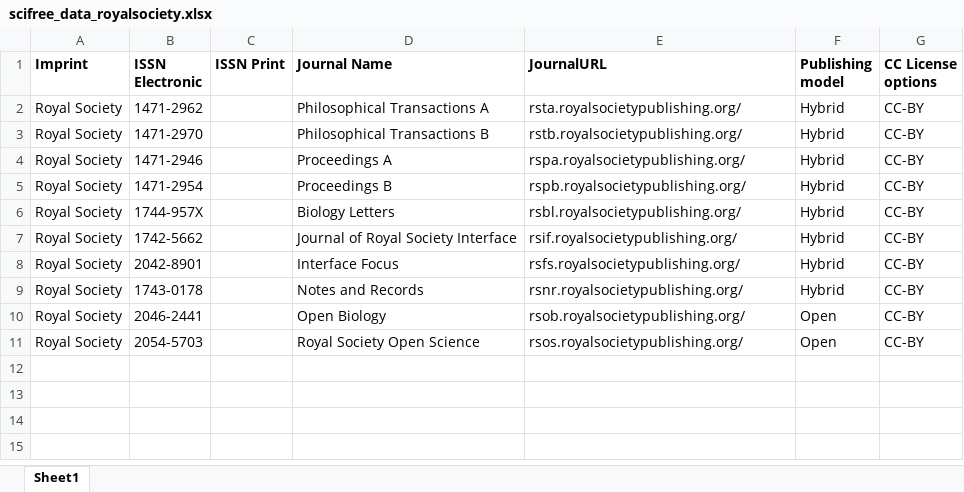
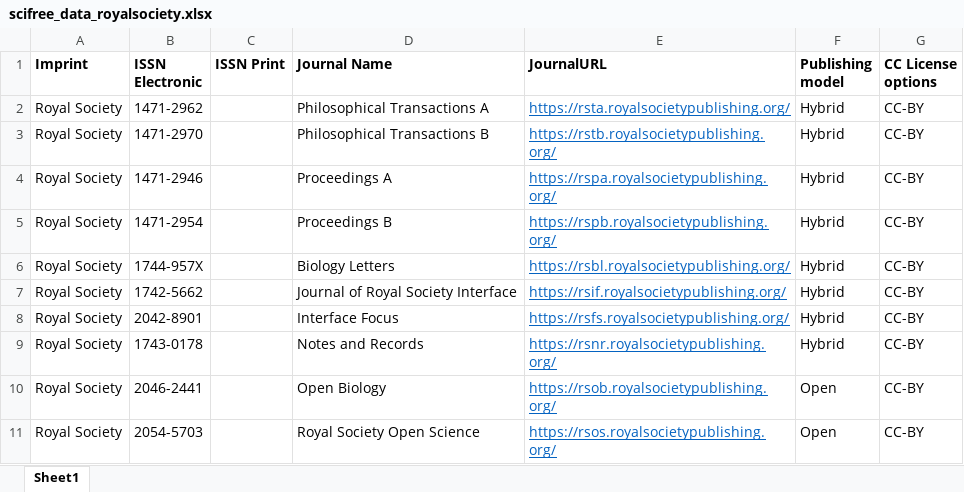
Before and after one commit to Kungbib/oa-tskr, an Excel workbook: Bibsam_tidskriftslistor/scifree_data_royalsociety.xlsx, sheet Sheet1, drawn as a sheet; values as stored, in another font and other column widths than the file's, no borders; conditional formats not drawn; the diff names each change by its address in the sheet, - before the commit and + after, or states it on an @@ line.

Commit message:
Updated URLs

```diff
--- a/Bibsam_tidskriftslistor/scifree_data_royalsociety.xlsx (sheet Sheet1)
+++ b/Bibsam_tidskriftslistor/scifree_data_royalsociety.xlsx (sheet Sheet1)
-E2 (JournalURL): rsta.royalsocietypublishing.org/
+E2 (JournalURL): https://rsta.royalsocietypublishing.org/
@@ E2:E11 underline: off → on, text colour: black → #0563C1 @@
-E3 (JournalURL): rstb.royalsocietypublishing.org/
+E3 (JournalURL): https://rstb.royalsocietypublishing.org/
-E4 (JournalURL): rspa.royalsocietypublishing.org/
+E4 (JournalURL): https://rspa.royalsocietypublishing.org/
-E5 (JournalURL): rspb.royalsocietypublishing.org/
+E5 (JournalURL): https://rspb.royalsocietypublishing.org/
-E6 (JournalURL): rsbl.royalsocietypublishing.org/
+E6 (JournalURL): https://rsbl.royalsocietypublishing.org/
-E7 (JournalURL): rsif.royalsocietypublishing.org/
+E7 (JournalURL): https://rsif.royalsocietypublishing.org/
-E8 (JournalURL): rsfs.royalsocietypublishing.org/
+E8 (JournalURL): https://rsfs.royalsocietypublishing.org/
-E9 (JournalURL): rsnr.royalsocietypublishing.org/
+E9 (JournalURL): https://rsnr.royalsocietypublishing.org/
-E10 (JournalURL): rsob.royalsocietypublishing.org/
+E10 (JournalURL): https://rsob.royalsocietypublishing.org/
-E11 (JournalURL): rsos.royalsocietypublishing.org/
+E11 (JournalURL): https://rsos.royalsocietypublishing.org/
```
